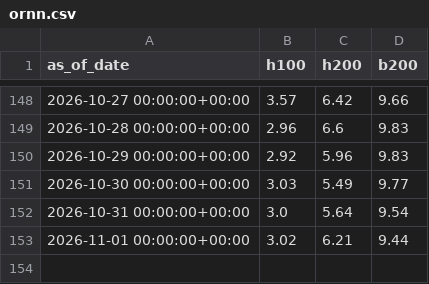
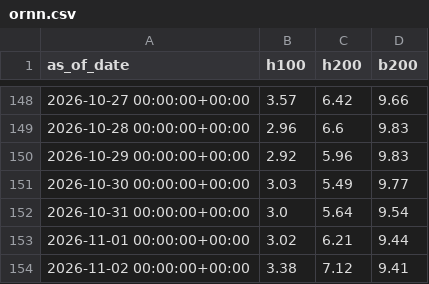
Before and after one commit to charlieamadeus/bipp-streamlit, a CSV file: data/history/ornn.csv, drawn as a sheet; only a part is shown, gaps mark what is left out.

```diff
--- a/data/history/ornn.csv
+++ b/data/history/ornn.csv
@@ -153 +153,2 @@ as_of_date,h100,h200,b200
 2026-11-01 00:00:00+00:00,3.02,6.21,9.44
+2026-11-02 00:00:00+00:00,3.38,7.12,9.41
```
Also changed, not shown: data/history/tokens.csv, 2 other files.
